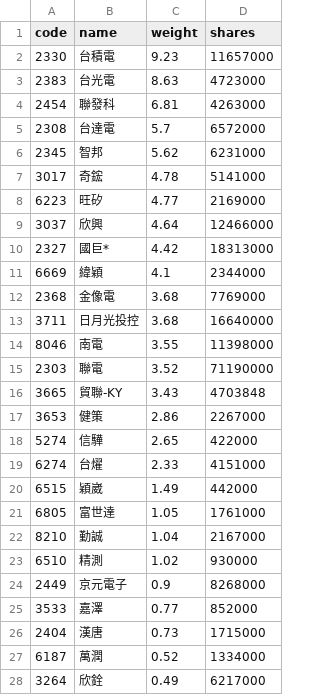
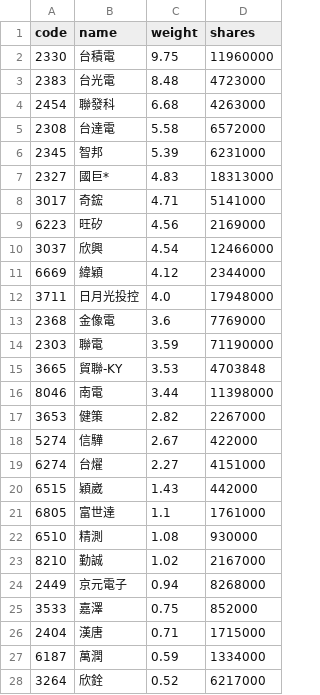
Before and after one commit to eceeff/etf_bot_for00981a, a CSV file: 00981a_holdings.csv, drawn as a sheet; only a part is shown; the diff covers the shown part only.

```diff
--- a/00981a_holdings.csv
+++ b/00981a_holdings.csv
@@ -1,28 +1,28 @@
 code,name,weight,shares
-2330,台積電,9.23,11657000
-2383,台光電,8.63,4723000
-2454,聯發科,6.81,4263000
-2308,台達電,5.7,6572000
-2345,智邦,5.62,6231000
-3017,奇鋐,4.78,5141000
-6223,旺矽,4.77,2169000
-3037,欣興,4.64,12466000
-2327,國巨*,4.42,18313000
-6669,緯穎,4.1,2344000
-2368,金像電,3.68,7769000
-3711,日月光投控,3.68,16640000
-8046,南電,3.55,11398000
-2303,聯電,3.52,71190000
-3665,貿聯-KY,3.43,4703848
-3653,健策,2.86,2267000
-5274,信驊,2.65,422000
-6274,台燿,2.33,4151000
-6515,穎崴,1.49,442000
-6805,富世達,1.05,1761000
-8210,勤誠,1.04,2167000
-6510,精測,1.02,930000
-2449,京元電子,0.9,8268000
-3533,嘉澤,0.77,852000
-2404,漢唐,0.73,1715000
-6187,萬潤,0.52,1334000
-3264,欣銓,0.49,6217000
+2330,台積電,9.75,11960000
+2383,台光電,8.48,4723000
+2454,聯發科,6.68,4263000
+2308,台達電,5.58,6572000
+2345,智邦,5.39,6231000
+2327,國巨*,4.83,18313000
+3017,奇鋐,4.71,5141000
+6223,旺矽,4.56,2169000
+3037,欣興,4.54,12466000
+6669,緯穎,4.12,2344000
+3711,日月光投控,4.0,17948000
+2368,金像電,3.6,7769000
+2303,聯電,3.59,71190000
+3665,貿聯-KY,3.53,4703848
+8046,南電,3.44,11398000
+3653,健策,2.82,2267000
+5274,信驊,2.67,422000
+6274,台燿,2.27,4151000
+6515,穎崴,1.43,442000
+6805,富世達,1.1,1761000
+6510,精測,1.08,930000
+8210,勤誠,1.02,2167000
+2449,京元電子,0.94,8268000
+3533,嘉澤,0.75,852000
+2404,漢唐,0.71,1715000
+6187,萬潤,0.59,1334000
+3264,欣銓,0.52,6217000
```
Also changed, not shown: 2 added rows, 3 removed rows and 6 edited cells elsewhere in this file.
